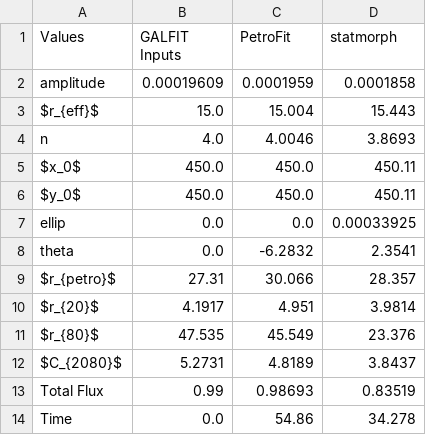
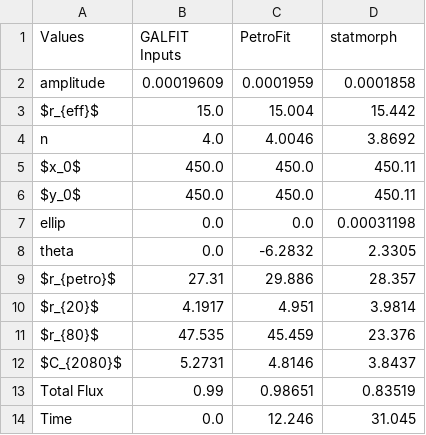
Before and after one commit to PetroFit/petrofit_papers, a CSV file: initial_paper/comparisons/galfit_simulated_sersic_n4_psf_comparison.csv, drawn as a sheet.

```diff
--- a/initial_paper/comparisons/galfit_simulated_sersic_n4_psf_comparison.csv
+++ b/initial_paper/comparisons/galfit_simulated_sersic_n4_psf_comparison.csv
@@ -2,13 +2,13 @@ Values,GALFIT Inputs,PetroFit,statmorph
 amplitude,0.00019609,0.0001959,0.0001858
-$r_{eff}$,15.0,15.004,15.443
-n,4.0,4.0046,3.8693
+$r_{eff}$,15.0,15.004,15.442
+n,4.0,4.0046,3.8692
 $x_0$,450.0,450.0,450.11
 $y_0$,450.0,450.0,450.11
-ellip,0.0,0.0,0.00033925
-theta,0.0,-6.2832,2.3541
-$r_{petro}$,27.31,30.066,28.357
+ellip,0.0,0.0,0.00031198
+theta,0.0,-6.2832,2.3305
+$r_{petro}$,27.31,29.886,28.357
 $r_{20}$,4.1917,4.951,3.9814
-$r_{80}$,47.535,45.549,23.376
-$C_{2080}$,5.2731,4.8189,3.8437
-Total Flux,0.99,0.98693,0.83519
-Time,0.0,54.86,34.278
+$r_{80}$,47.535,45.459,23.376
+$C_{2080}$,5.2731,4.8146,3.8437
+Total Flux,0.99,0.98651,0.83519
+Time,0.0,12.246,31.045
```
Also changed, not shown: initial_paper/comparisons/galfit_simulated_sersic_n0.5_psf_comparison.csv, initial_paper/comparisons/galfit_simulated_sersic_n1_psf_comparison.csv, 25 other files.
